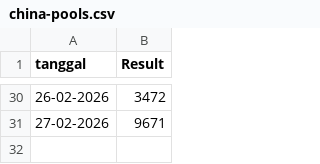
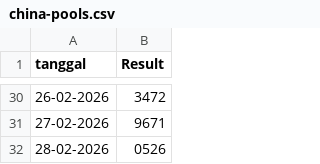
Before and after one commit to momodigital/data-vault, a CSV file: data/china-pools.csv, drawn as a sheet; only a part is shown, gaps mark what is left out.

Commit message:
Update china-pools.csv

```diff
--- a/data/china-pools.csv
+++ b/data/china-pools.csv
@@ -31 +31,2 @@ tanggal,Result
 27-02-2026,9671
+28-02-2026,0526
```
